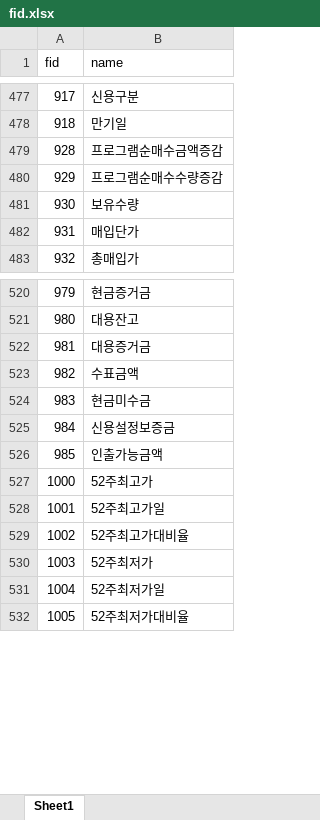
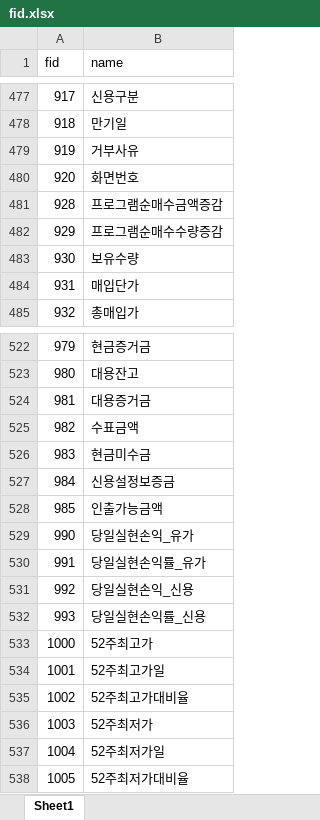
Before and after one commit to elbakramer/koapy, an Excel workbook: koapy/backend/kiwoom_open_api_plus/data/metadata/fid.xlsx, sheet Sheet1, drawn as a sheet; only a part is shown, gaps mark what is left out; values as stored, in another font and other column widths than the file's, no borders; conditional formats not drawn; the diff names each change by its address in the sheet, - before the commit and + after, or states it on an @@ line.

Commit message:
Update fid.xlsx, sort fid.csv (#72)

```diff
--- a/koapy/backend/kiwoom_open_api_plus/data/metadata/fid.xlsx (sheet Sheet1)
+++ b/koapy/backend/kiwoom_open_api_plus/data/metadata/fid.xlsx (sheet Sheet1)
+row 479: 919 | 거부사유
+row 480: 920 | 화면번호
+row 529: 990 | 당일실현손익_유가
+row 530: 991 | 당일실현손익률_유가
+row 531: 992 | 당일실현손익_신용
+row 532: 993 | 당일실현손익률_신용
```
Also changed, not shown: 1 other file.
